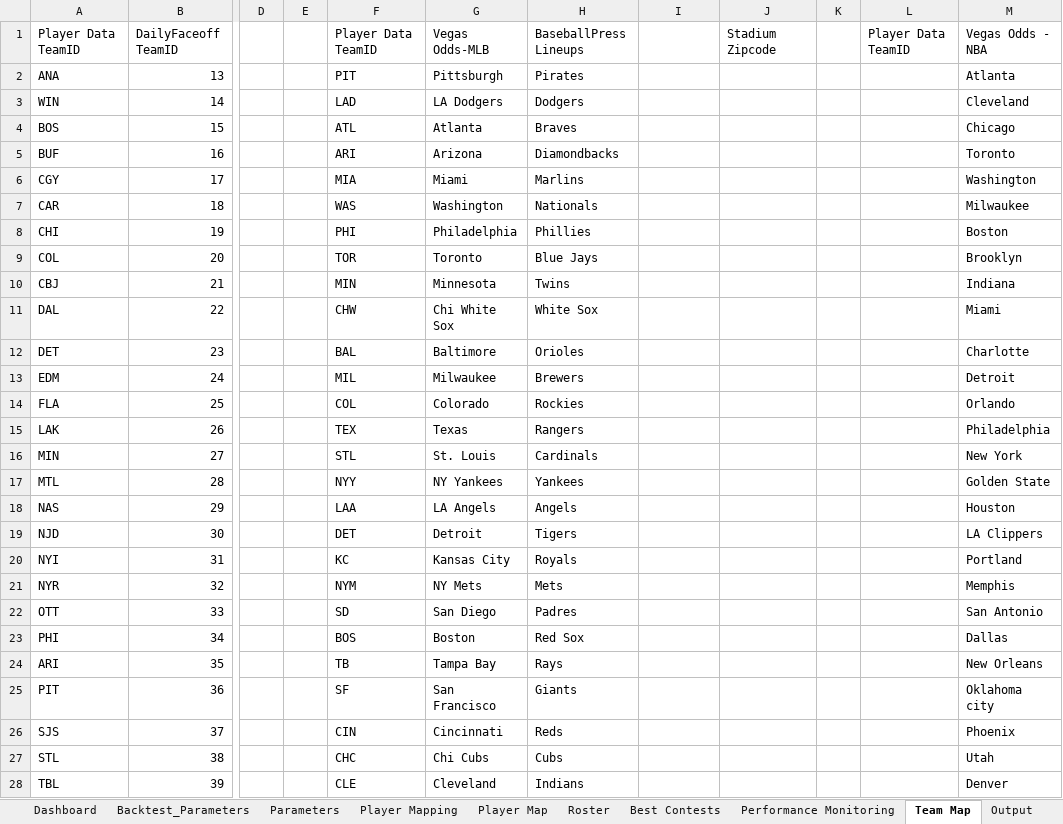
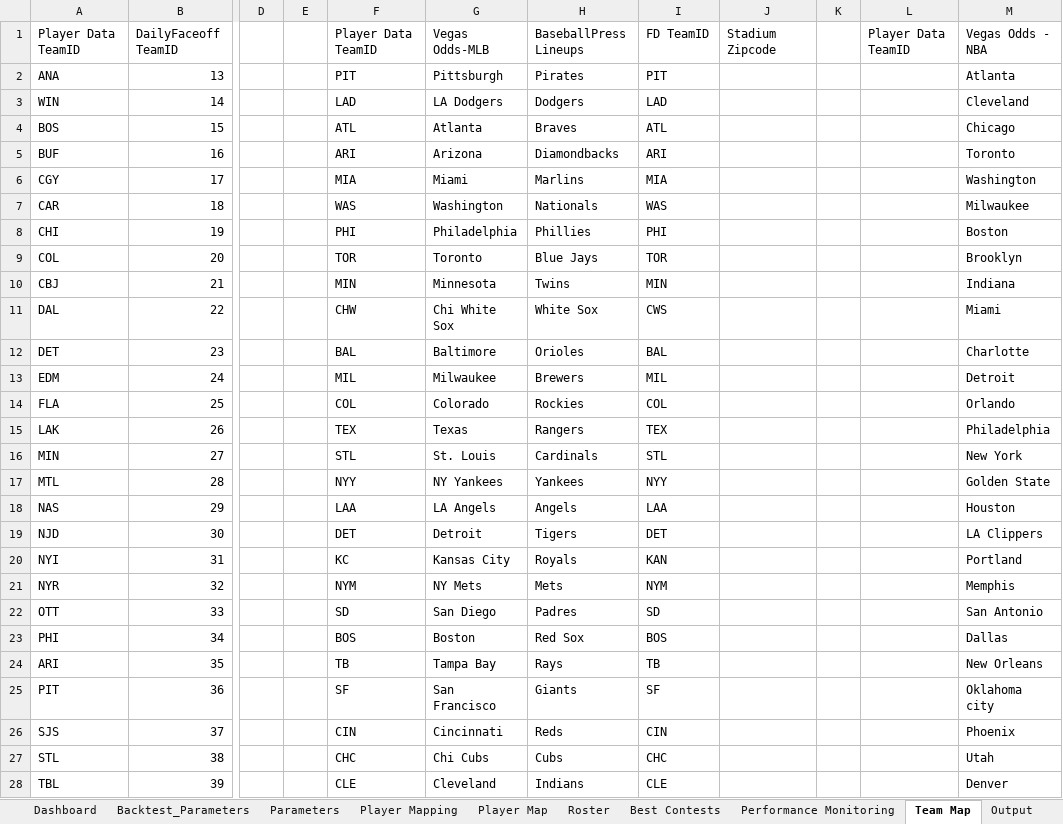
Before and after one commit to cole-maclean/fanduel, an Excel workbook: Fanduel.xlsm, sheet Team Map, drawn as a sheet; only a part is shown, gaps mark what is left out; values as stored, in another font and other column widths than the file's, no borders; the diff covers the shown part only; the diff names each change by its address in the sheet, - before the commit and + after, or states it on an @@ line.

Commit message:
lots. added max_bet to run_program, built check if all lineups for each contests availible, mapped FD team abbr to lineup abbr, get_daily_game_data now store starting lineups

```diff
--- a/Fanduel.xlsm (sheet Team Map)
+++ b/Fanduel.xlsm (sheet Team Map)
-I1: (empty)
+I1: FD TeamID
-I2: (empty)
+I2: PIT
-I3: (empty)
+I3: LAD
-I4: (empty)
+I4: ATL
-I5: (empty)
+I5: ARI
-I6: (empty)
+I6: MIA
-I7: (empty)
+I7: WAS
-I8: (empty)
+I8: PHI
-I9: (empty)
+I9: TOR
-I10: (empty)
+I10: MIN
-I11: (empty)
+I11: CWS
-I12: (empty)
+I12: BAL
-I13: (empty)
+I13: MIL
-I14: (empty)
+I14: COL
-I15: (empty)
+I15: TEX
-I16: (empty)
+I16: STL
-I17: (empty)
+I17: NYY
-I18: (empty)
+I18: LAA
-I19: (empty)
+I19: DET
-I20: (empty)
+I20: KAN
-I21: (empty)
+I21: NYM
-I22: (empty)
+I22: SD
-I23: (empty)
+I23: BOS
-I24: (empty)
+I24: TB
-I25: (empty)
+I25: SF
-I26: (empty)
+I26: CIN
-I27: (empty)
+I27: CHC
-I28: (empty)
+I28: CLE
```
Also changed, not shown: 3 edited cells elsewhere in this sheet, sheet Player Map, 8 other files.
